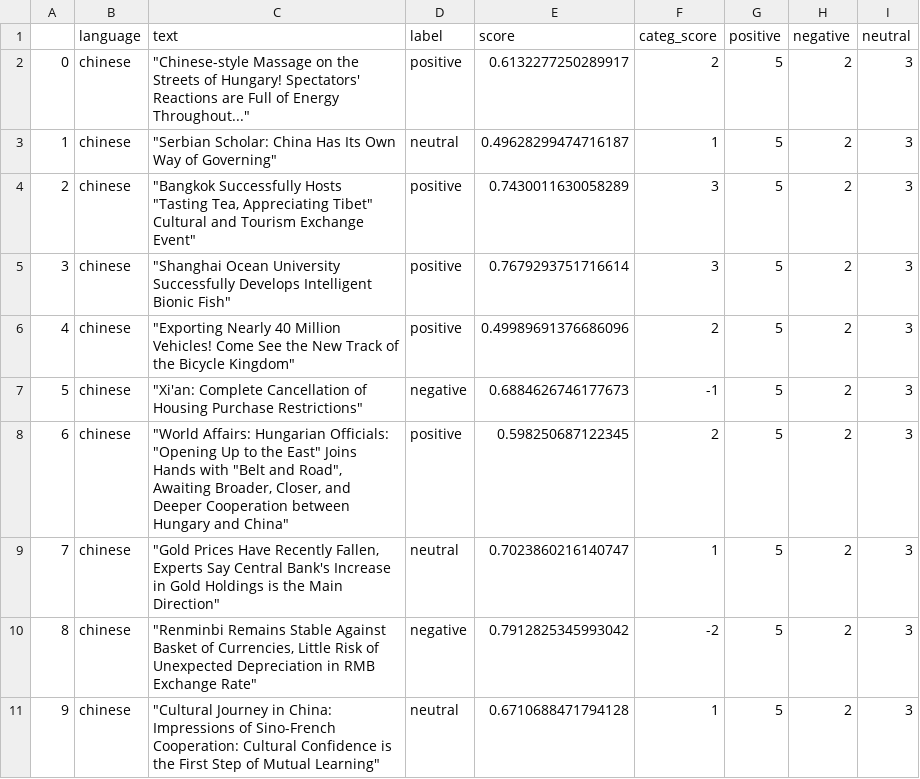
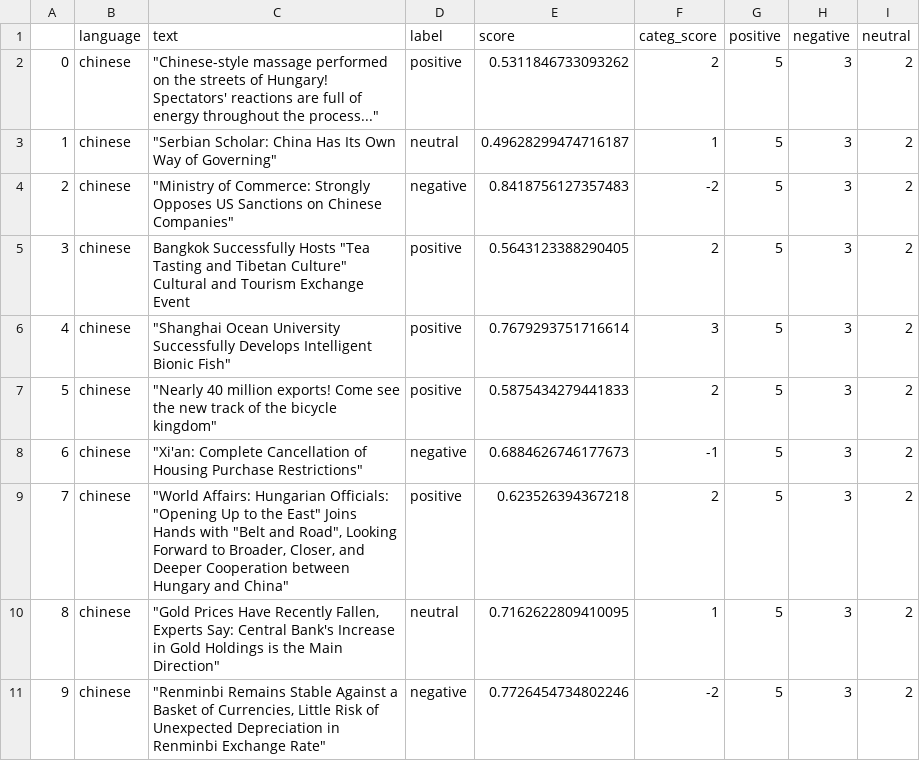
Before and after one commit to mfhan/translatenews, a CSV file: chinese.csv, drawn as a sheet.

```diff
--- a/chinese.csv
+++ b/chinese.csv
@@ -1,11 +1,11 @@
 ,language,text,label,score,categ_score,positive,negative,neutral
-0,chinese,"""Chinese-style Massage on the Streets of Hungary! Spectators' Reactions are Full of Energy Throughout...""",positive,0.6132277250289917,2,5,2,3
-1,chinese,"""Serbian Scholar: China Has Its Own Way of Governing""",neutral,0.49628299474716187,1,5,2,3
-2,chinese,"""Bangkok Successfully Hosts ""Tasting Tea, Appreciating Tibet"" Cultural and Tourism Exchange Event""",positive,0.7430011630058289,3,5,2,3
-3,chinese,"""Shanghai Ocean University Successfully Develops Intelligent Bionic Fish""",positive,0.7679293751716614,3,5,2,3
-4,chinese,"""Exporting Nearly 40 Million Vehicles! Come See the New Track of the Bicycle Kingdom""",positive,0.49989691376686096,2,5,2,3
-5,chinese,"""Xi'an: Complete Cancellation of Housing Purchase Restrictions""",negative,0.6884626746177673,-1,5,2,3
-6,chinese,"""World Affairs: Hungarian Officials: ""Opening Up to the East"" Joins Hands with ""Belt and Road"", Awaiting Broader, Closer, and Deeper Cooperation between Hungary and China""",positive,0.598250687122345,2,5,2,3
-7,chinese,"""Gold Prices Have Recently Fallen, Experts Say Central Bank's Increase in Gold Holdings is the Main Direction""",neutral,0.7023860216140747,1,5,2,3
-8,chinese,"""Renminbi Remains Stable Against Basket of Currencies, Little Risk of Unexpected Depreciation in RMB Exchange Rate""",negative,0.7912825345993042,-2,5,2,3
-9,chinese,"""Cultural Journey in China: Impressions of Sino-French Cooperation: Cultural Confidence is the First Step of Mutual Learning""",neutral,0.6710688471794128,1,5,2,3
+0,chinese,"""Chinese-style massage performed on the streets of Hungary! Spectators' reactions are full of energy throughout the process...""",positive,0.5311846733093262,2,5,3,2
+1,chinese,"""Serbian Scholar: China Has Its Own Way of Governing""",neutral,0.49628299474716187,1,5,3,2
+2,chinese,"""Ministry of Commerce: Strongly Opposes US Sanctions on Chinese Companies""",negative,0.8418756127357483,-2,5,3,2
+3,chinese,"Bangkok Successfully Hosts ""Tea Tasting and Tibetan Culture"" Cultural and Tourism Exchange Event",positive,0.5643123388290405,2,5,3,2
+4,chinese,"""Shanghai Ocean University Successfully Develops Intelligent Bionic Fish""",positive,0.7679293751716614,3,5,3,2
+5,chinese,"""Nearly 40 million exports! Come see the new track of the bicycle kingdom""",positive,0.5875434279441833,2,5,3,2
+6,chinese,"""Xi'an: Complete Cancellation of Housing Purchase Restrictions""",negative,0.6884626746177673,-1,5,3,2
+7,chinese,"""World Affairs: Hungarian Officials: ""Opening Up to the East"" Joins Hands with ""Belt and Road"", Looking Forward to Broader, Closer, and Deeper Cooperation between Hungary and China""",positive,0.623526394367218,2,5,3,2
+8,chinese,"""Gold Prices Have Recently Fallen, Experts Say: Central Bank's Increase in Gold Holdings is the Main Direction""",neutral,0.7162622809410095,1,5,3,2
+9,chinese,"""Renminbi Remains Stable Against a Basket of Currencies, Little Risk of Unexpected Depreciation in Renminbi Exchange Rate""",negative,0.7726454734802246,-2,5,3,2
```
